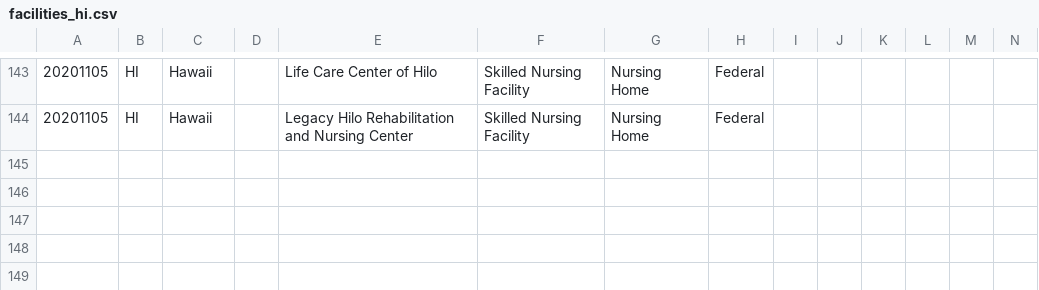
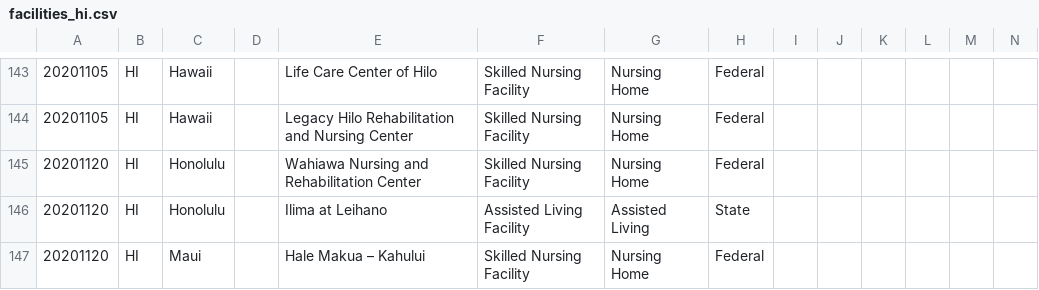
Before and after one commit to COVID19Tracking/long-term-care-data, a CSV file: facilities_hi.csv, drawn as a sheet; only a part is shown, gaps mark what is left out; rows hold the shown columns only; the diff names each change by its address in the sheet, - before the commit and + after, or states it on an @@ line.

```diff
--- a/facilities_hi.csv
+++ b/facilities_hi.csv
+row 145: 20201120 | HI | Honolulu |  | Wahiawa Nursing and Rehabilitation Center | Skilled Nursing Facility | Nursing Home | Federal
+row 146: 20201120 | HI | Honolulu |  | Ilima at Leihano | Assisted Living Facility | Assisted Living | State
+row 147: 20201120 | HI | Maui |  | Hale Makua – Kahului | Skilled Nursing Facility | Nursing Home | Federal
```
Also changed, not shown: facilities_dc.csv, facilities_de.csv, 22 other files.
